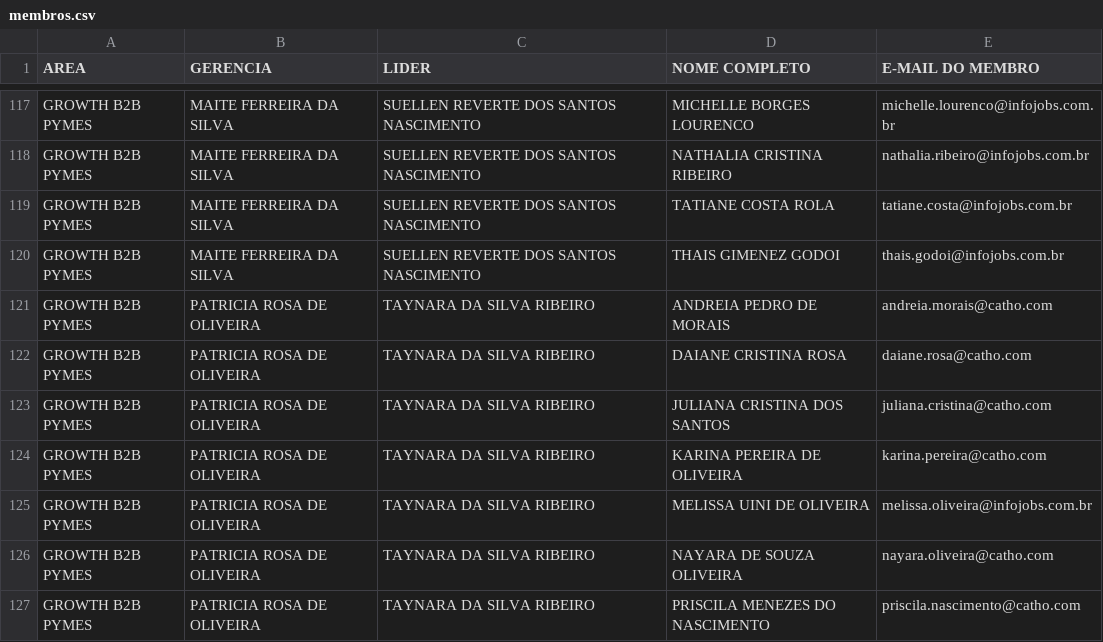
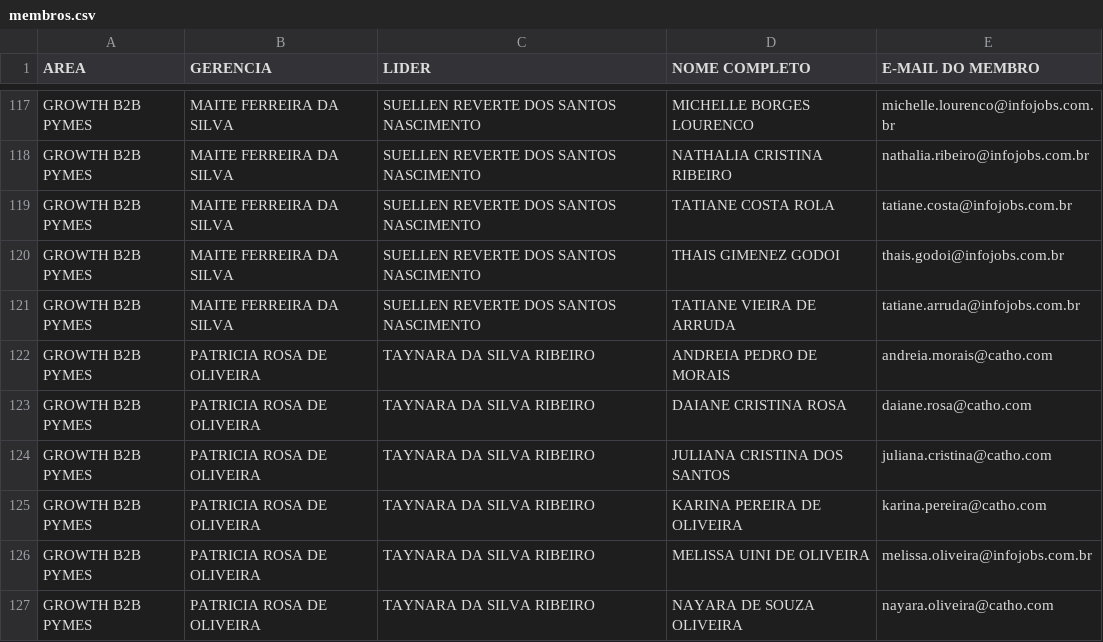
Before and after one commit to gabrielsbrasil/redarbor, a CSV file: data/membros.csv, drawn as a sheet; only a part is shown, gaps mark what is left out; the shorter side is filled out with more unchanged rows; the diff names each change by its address in the sheet, - before the commit and + after, or states it on an @@ line.

Commit message:
Update membros.csv

```diff
--- a/data/membros.csv
+++ b/data/membros.csv
+row 121: GROWTH B2B PYMES | MAITE FERREIRA DA SILVA | SUELLEN REVERTE DOS SANTOS NASCIMENTO | TATIANE VIEIRA DE ARRUDA | tatiane.arruda@infojobs.com.br
```
